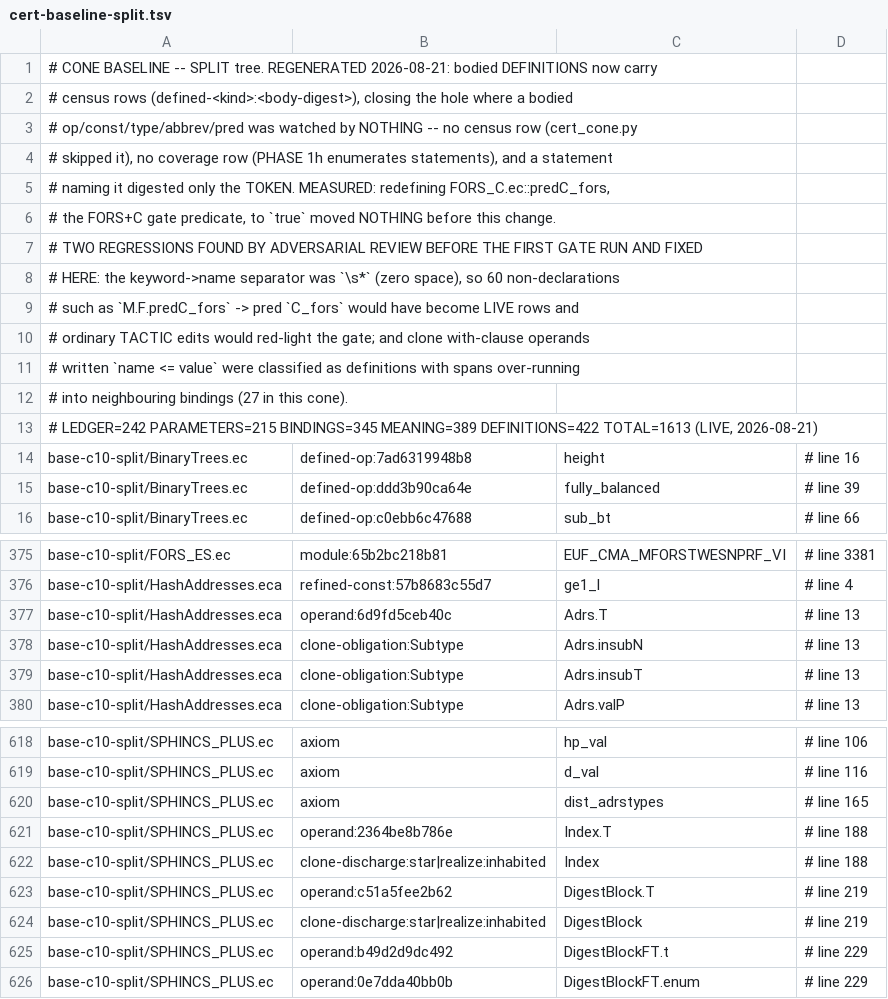
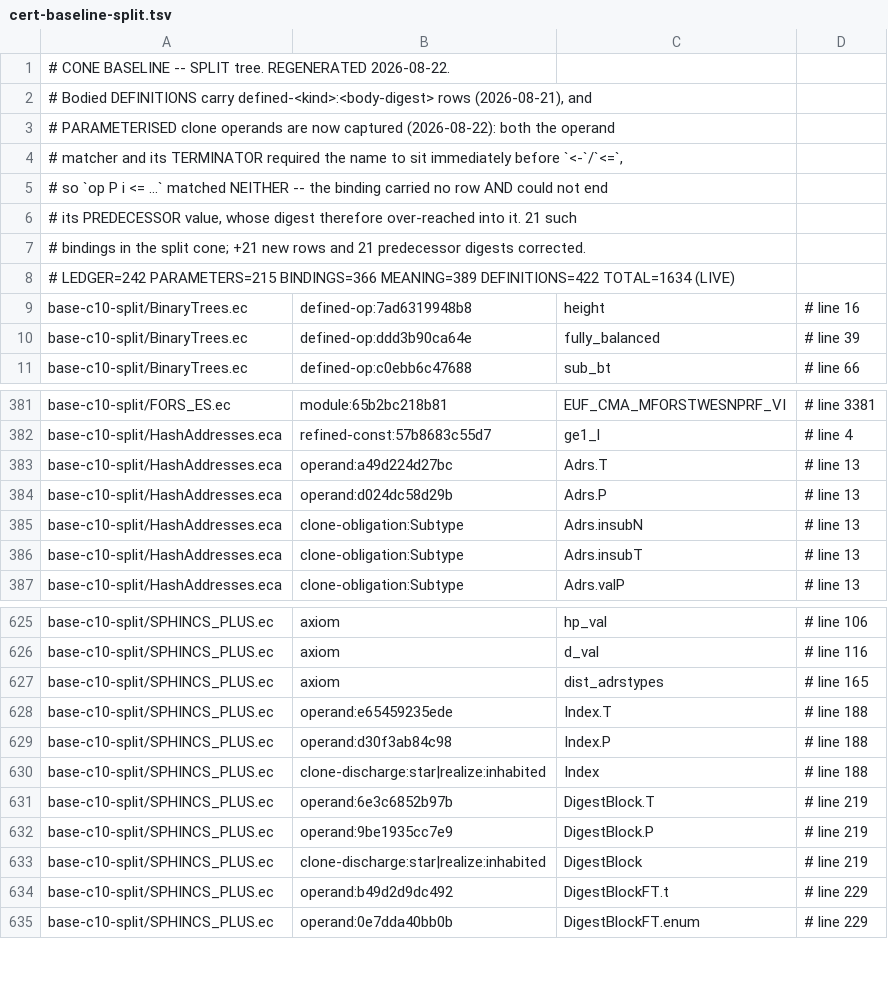
Before and after one commit to DankGecko/pq1, a TSV file: contracts/verification/easycrypt/c10-port/cert-baseline-split.tsv, drawn as a sheet; only a part is shown, gaps mark what is left out; the diff covers the shown part only.

```diff
--- a/contracts/verification/easycrypt/c10-port/cert-baseline-split.tsv
+++ b/contracts/verification/easycrypt/c10-port/cert-baseline-split.tsv
@@ -1,14 +1,9 @@
-# CONE BASELINE -- SPLIT tree.  REGENERATED 2026-08-21: bodied DEFINITIONS now carry
-# census rows (defined-<kind>:<body-digest>), closing the hole where a bodied
-# op/const/type/abbrev/pred was watched by NOTHING -- no census row (cert_cone.py
-# skipped it), no coverage row (PHASE 1h enumerates statements), and a statement
-# naming it digested only the TOKEN.  MEASURED: redefining FORS_C.ec::predC_fors,
-# the FORS+C gate predicate, to `true` moved NOTHING before this change.
-# TWO REGRESSIONS FOUND BY ADVERSARIAL REVIEW BEFORE THE FIRST GATE RUN AND FIXED
-# HERE: the keyword->name separator was `\s*` (zero space), so 60 non-declarations
-# such as `M.F.predC_fors` -> pred `C_fors` would have become LIVE rows and
-# ordinary TACTIC edits would red-light the gate; and clone with-clause operands
-# written `name <= value` were classified as definitions with spans over-running
-# into neighbouring bindings (27 in this cone).
-# LEDGER=242 PARAMETERS=215 BINDINGS=345 MEANING=389 DEFINITIONS=422 TOTAL=1613   (LIVE, 2026-08-21)
+# CONE BASELINE -- SPLIT tree.  REGENERATED 2026-08-22.
+# Bodied DEFINITIONS carry defined-<kind>:<body-digest> rows (2026-08-21), and
+# PARAMETERISED clone operands are now captured (2026-08-22): both the operand
+# matcher and its TERMINATOR required the name to sit immediately before `<-`/`<=`,
+# so `op P i <= ...` matched NEITHER -- the binding carried no row AND could not end
+# its PREDECESSOR value, whose digest therefore over-reached into it.  21 such
+# bindings in the split cone; +21 new rows and 21 predecessor digests corrected.
+# LEDGER=242 PARAMETERS=215 BINDINGS=366 MEANING=389 DEFINITIONS=422 TOTAL=1634   (LIVE)
 base-c10-split/BinaryTrees.ec	defined-op:7ad6319948b8	height	# line 16
@@ -376,3 +382,4 @@ base-c10-split/FORS_ES.ec	module:65b2bc218b81	EUF_CMA_MFORSTWESNPRF_VI	# line 33
 base-c10-split/HashAddresses.eca	refined-const:57b8683c55d7	ge1_l	# line 4
-base-c10-split/HashAddresses.eca	operand:6d9fd5ceb40c	Adrs.T	# line 13
+base-c10-split/HashAddresses.eca	operand:a49d224d27bc	Adrs.T	# line 13
+base-c10-split/HashAddresses.eca	operand:d024dc58d29b	Adrs.P	# line 13
 base-c10-split/HashAddresses.eca	clone-obligation:Subtype	Adrs.insubN	# line 13
@@ -620,5 +627,7 @@ base-c10-split/SPHINCS_PLUS.ec	axiom	d_val	# line 116
 base-c10-split/SPHINCS_PLUS.ec	axiom	dist_adrstypes	# line 165
-base-c10-split/SPHINCS_PLUS.ec	operand:2364be8b786e	Index.T	# line 188
+base-c10-split/SPHINCS_PLUS.ec	operand:e65459235ede	Index.T	# line 188
+base-c10-split/SPHINCS_PLUS.ec	operand:d30f3ab84c98	Index.P	# line 188
 base-c10-split/SPHINCS_PLUS.ec	clone-discharge:star|realize:inhabited	Index	# line 188
-base-c10-split/SPHINCS_PLUS.ec	operand:c51a5fee2b62	DigestBlock.T	# line 219
+base-c10-split/SPHINCS_PLUS.ec	operand:6e3c6852b97b	DigestBlock.T	# line 219
+base-c10-split/SPHINCS_PLUS.ec	operand:9be1935cc7e9	DigestBlock.P	# line 219
 base-c10-split/SPHINCS_PLUS.ec	clone-discharge:star|realize:inhabited	DigestBlock	# line 219
```
Also changed, not shown: 18 added rows and 18 edited cells elsewhere in this file, contracts/verification/easycrypt/c10-port/cert-baseline.tsv, contracts/verification/easycrypt/c10-port/cert-identity.tsv, 4 other files.
